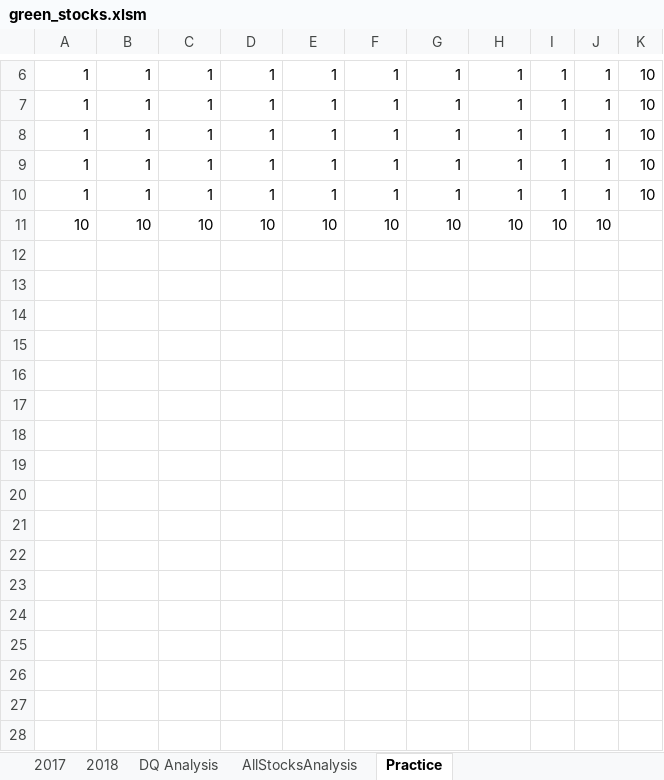
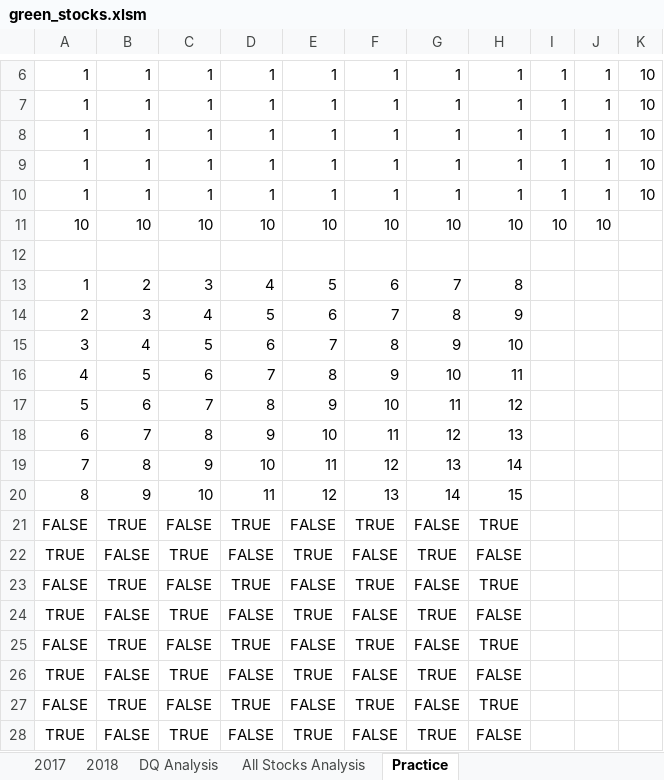
Before and after one commit to karenmxm/Stocks-Analysis, an Excel workbook: green_stocks.xlsm, sheet Practice, drawn as a sheet; only a part is shown, gaps mark what is left out; values as stored, in another font and other column widths than the file's, no borders; the diff names each change by its address in the sheet, - before the commit and + after, or states it on an @@ line.

Commit message:
Add files via upload

```diff
--- a/green_stocks.xlsm (sheet Practice)
+++ b/green_stocks.xlsm (sheet Practice)
-sheet tab: AllStocksAnalysis
+sheet tab: All Stocks Analysis
+row 12: (empty)
+row 13: 1 | 2 | 3 | 4 | 5 | 6 | 7 | 8
+row 14: 2 | 3 | 4 | 5 | 6 | 7 | 8 | 9
+row 15: 3 | 4 | 5 | 6 | 7 | 8 | 9 | 10
+row 16: 4 | 5 | 6 | 7 | 8 | 9 | 10 | 11
+row 17: 5 | 6 | 7 | 8 | 9 | 10 | 11 | 12
+row 18: 6 | 7 | 8 | 9 | 10 | 11 | 12 | 13
+row 19: 7 | 8 | 9 | 10 | 11 | 12 | 13 | 14
+row 20: 8 | 9 | 10 | 11 | 12 | 13 | 14 | 15
+row 21: FALSE | TRUE | FALSE | TRUE | FALSE | TRUE | FALSE | TRUE
+row 22: TRUE | FALSE | TRUE | FALSE | TRUE | FALSE | TRUE | FALSE
+row 23: FALSE | TRUE | FALSE | TRUE | FALSE | TRUE | FALSE | TRUE
+row 24: TRUE | FALSE | TRUE | FALSE | TRUE | FALSE | TRUE | FALSE
+row 25: FALSE | TRUE | FALSE | TRUE | FALSE | TRUE | FALSE | TRUE
+row 26: TRUE | FALSE | TRUE | FALSE | TRUE | FALSE | TRUE | FALSE
+row 27: FALSE | TRUE | FALSE | TRUE | FALSE | TRUE | FALSE | TRUE
+row 28: TRUE | FALSE | TRUE | FALSE | TRUE | FALSE | TRUE | FALSE
```
Also changed, not shown: sheet All Stocks Analysis.
